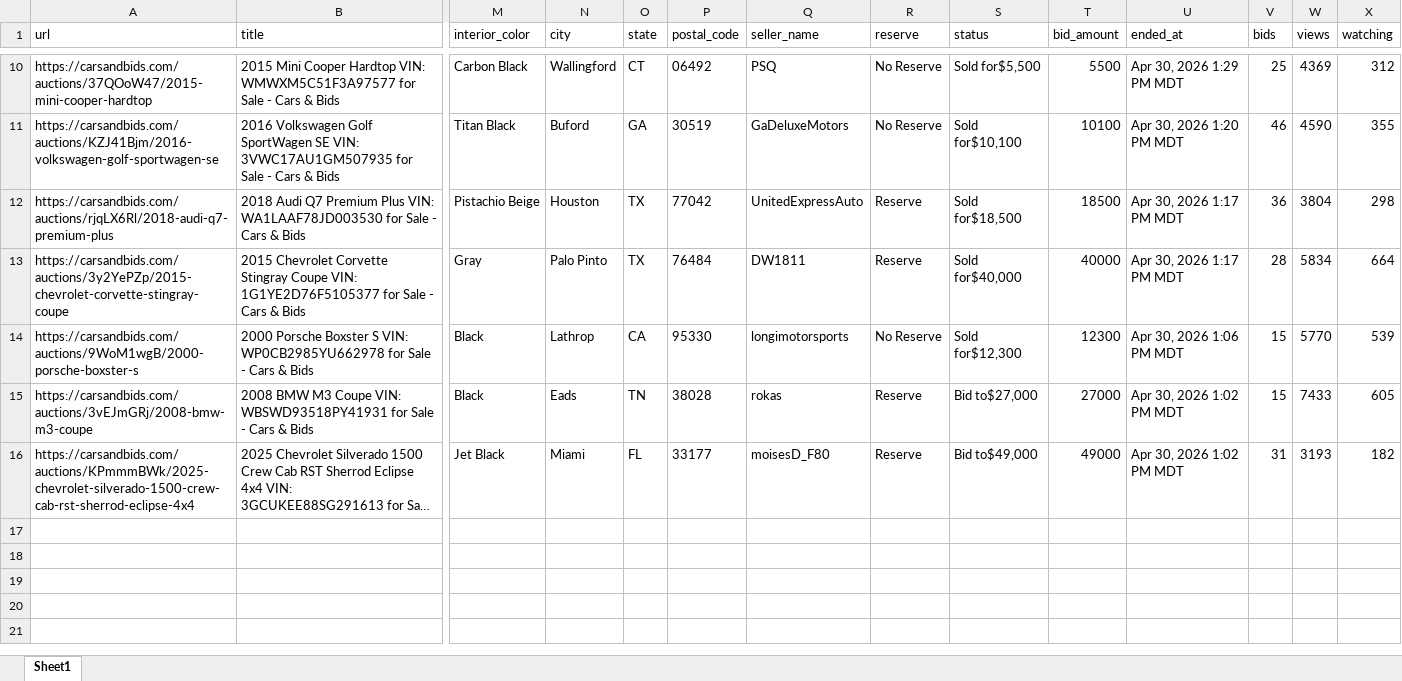
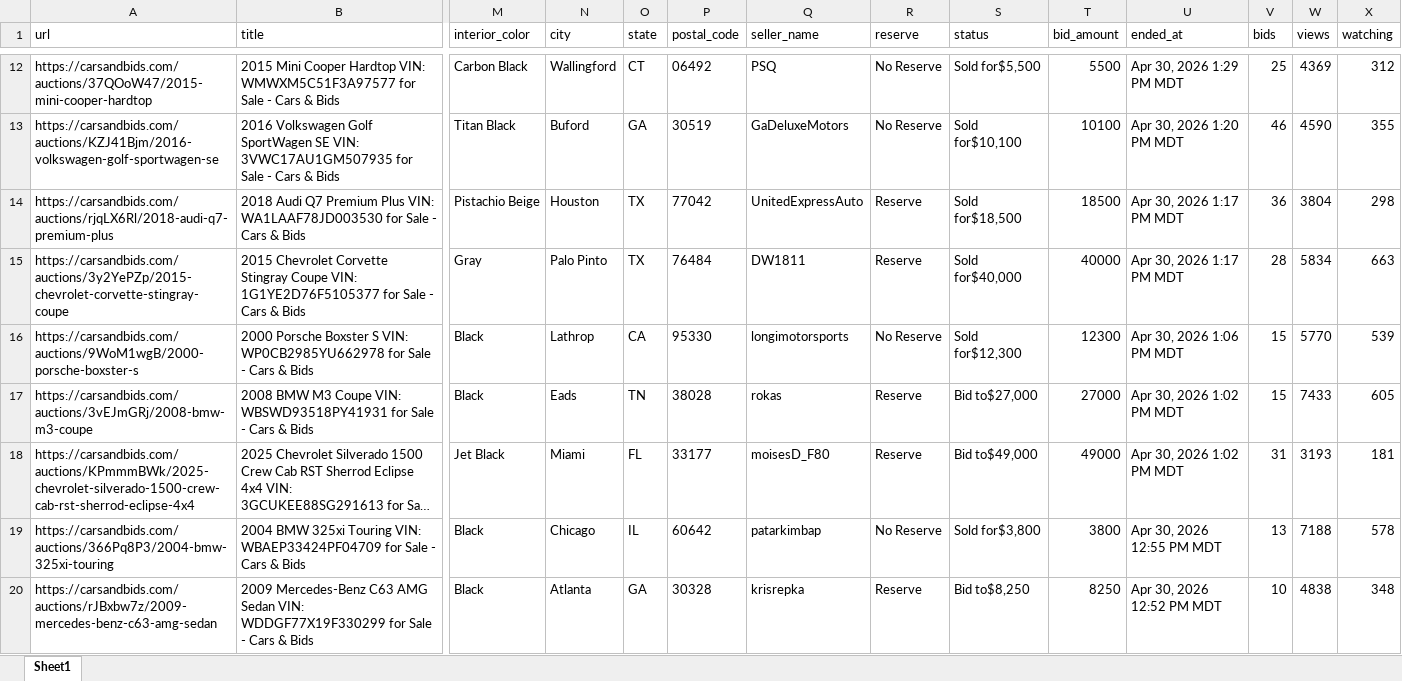
Before and after one commit to AlexSteveTrif/Cars-and-Bids-Scrapper-, an Excel workbook: cars_and_bids.xlsx, sheet Sheet1, drawn as a sheet; only a part is shown, gaps mark what is left out; long unchanged cells end in …; values as stored, in another font and other column widths than the file's, no borders; addresses are those after the commit; rows hold the shown columns only; the diff covers the shown part only; the diff names each change by its address in the sheet, - before the commit and + after, or states it on an @@ line.

Commit message:
Scroll listing pages to load lazy-loaded auction cards

```diff
--- a/cars_and_bids.xlsx (sheet Sheet1)
+++ b/cars_and_bids.xlsx (sheet Sheet1)
-X15 (watching): 664
+X15 (watching): 663
-X18 (watching): 182
+X18 (watching): 181
+row 19: https://carsandbids.com/auctions/366Pq8P3/2004-bmw-325xi-touring | 2004 BMW 325xi Touring VIN: WBAEP33424PF04709 for Sale - Cars & Bids | Black | Chicago | IL | 60642 | patarkimbap | No Reserve | Sold for$3,800 | 3800 | Apr 30, 2026 12:55 PM MDT | 13 | 7188 | 578
+row 20: https://carsandbids.com/auctions/rJBxbw7z/2009-mercedes-benz-c63-amg-sedan | 2009 Mercedes-Benz C63 AMG Sedan VIN: WDDGF77X19F330299 for Sale - Cars & Bids | Black | Atlanta | GA | 30328 | krisrepka | Reserve | Bid to$8,250 | 8250 | Apr 30, 2026 12:52 PM MDT | 10 | 4838 | 348
```
Also changed, not shown: 8 added rows and 3 edited cells elsewhere in this sheet, 3 other files.
